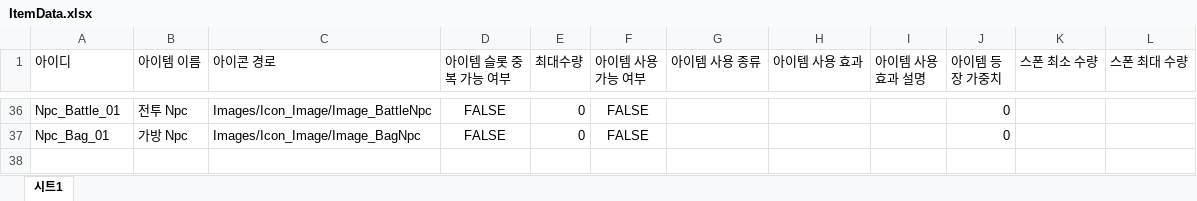
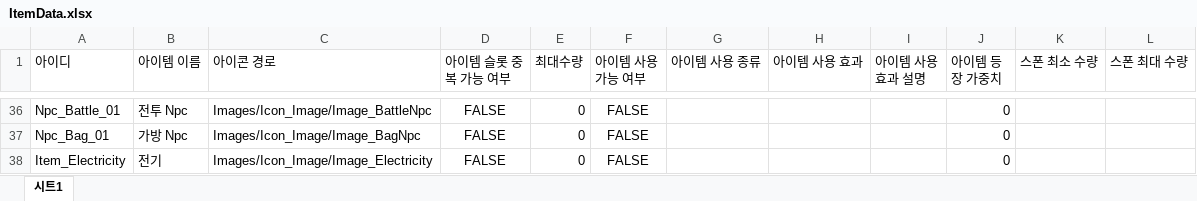
Before and after one commit to MinHyeo/JagalchiHang, an Excel workbook: JsonConverter/ExcelFiles/ItemData.xlsx, sheet 시트1, drawn as a sheet; only a part is shown, gaps mark what is left out; values as stored, in another font and other column widths than the file's, no borders; the diff names each change by its address in the sheet, - before the commit and + after, or states it on an @@ line.

```diff
--- a/JsonConverter/ExcelFiles/ItemData.xlsx (sheet 시트1)
+++ b/JsonConverter/ExcelFiles/ItemData.xlsx (sheet 시트1)
+row 38: Item_Electricity | 전기 | Images/Icon_Image/Image_Electricity | FALSE | 0 | FALSE |  |  |  | 0
```
Also changed, not shown: JsonConverter/ExcelFiles/RecipeData.xlsx, 8 other files.
